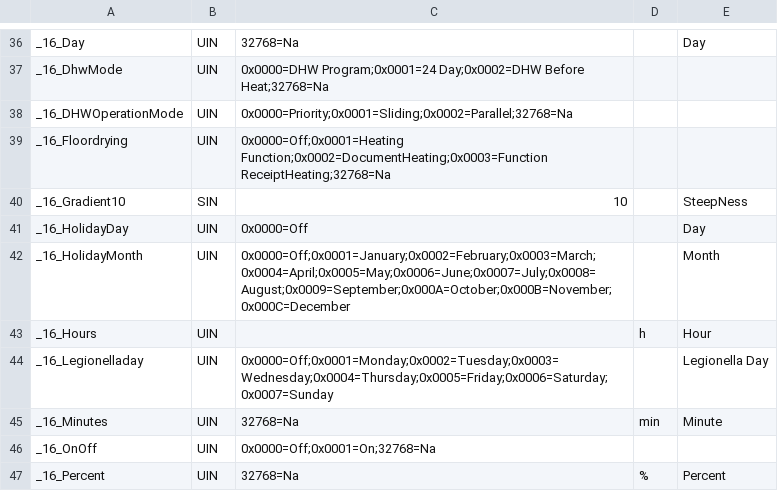
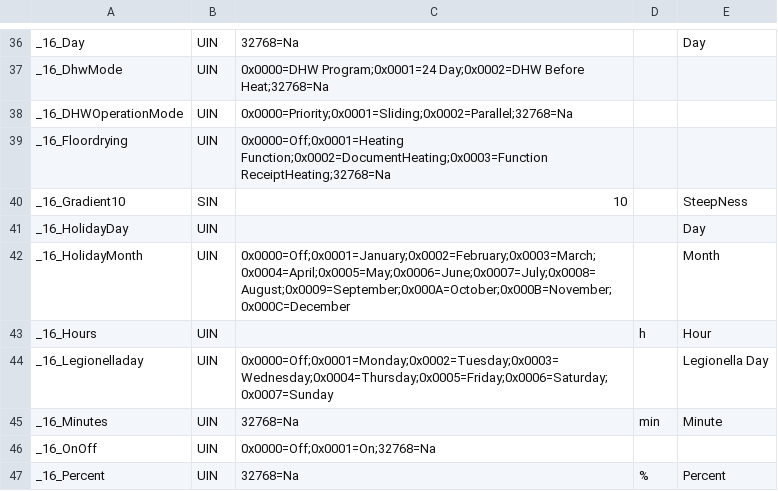
Before and after one commit to aghulas/ebusd-configuration-weishaupt, a CSV file: weishaupt/_templates.csv, drawn as a sheet; only a part is shown, gaps mark what is left out.

```diff
--- a/weishaupt/_templates.csv
+++ b/weishaupt/_templates.csv
@@ -40,3 +40,3 @@ _16_Floordrying,UIN,0x0000=Off;0x0001=Heating Function;0x0002=DocumentHeating;0x
 _16_Gradient10,SIN,10,,SteepNess
-_16_HolidayDay,UIN,0x0000=Off,,Day
+_16_HolidayDay,UIN,,,Day
 _16_HolidayMonth,UIN,0x0000=Off;0x0001=January;0x0002=February;0x0003=March;0x0004=April;0x0005=May;0x0006=June;0x0007=July;0x0008=August;0x0009=September;0x000A=October;0x000B=November;0x000C=December,,Month
```
Also changed, not shown: 2 other files.
